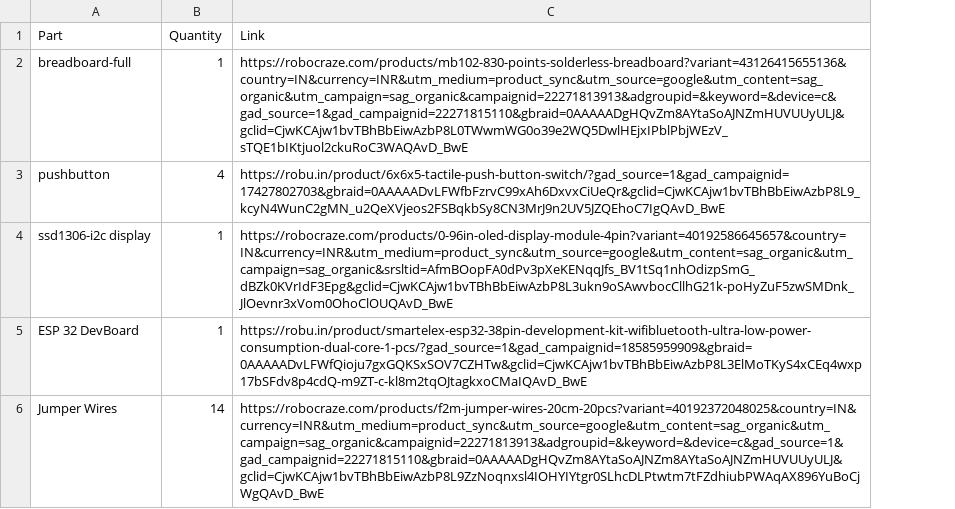
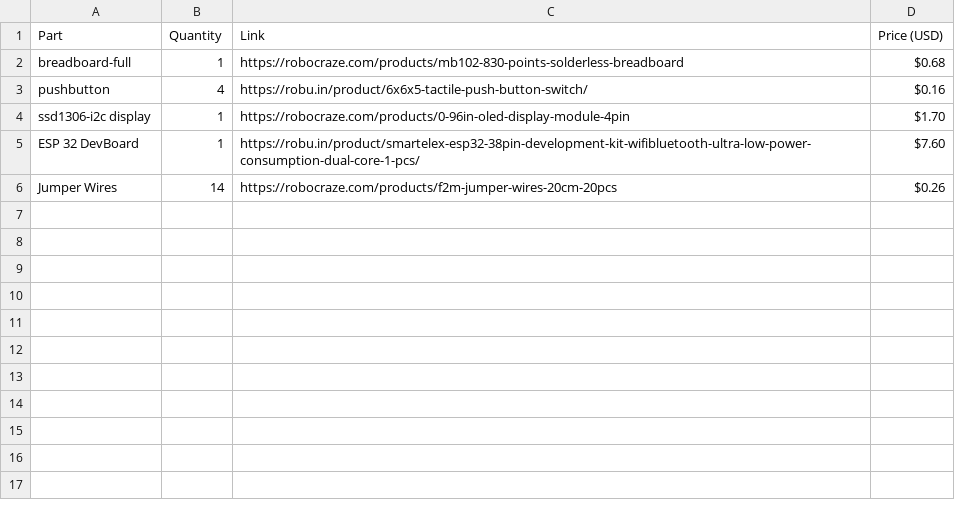
Before and after one commit to DhairyaAPImaster/an-esp-32-based-snake-game, a CSV file: BOM.csv, drawn as a sheet; the diff names each change by its address in the sheet, - before the commit and + after, or states it on an @@ line.

Commit message:
Update BOM.csv

```diff
--- a/BOM.csv
+++ b/BOM.csv
+column D (Price (USD)), rows 2-6: $0.68 | $0.16 | $1.70 | $7.60 | $0.26
-C2 (Link): https://robocraze.com/products/mb102-830-points-solderless-breadboard?variant=43126415655136&country=IN&currency=INR&utm_medium=product_sync&utm_source=google&utm_content=sag_organic&utm_campaign=sag_organic&campaignid=22271813913&adgroupid=&keyword=&device=c&gad_source=1&gad_campaignid=22271815110&gbraid=0AAAAADgHQvZm8AYtaSoAJNZmHUVUUyULJ&gclid=CjwKCAjw1bvTBhBbEiwAzbP8L0TWwmWG0o39e2WQ5DwlHEjxIPblPbjWEzV_sTQE1bIKtjuol2ckuRoC3WAQAvD_BwE
+C2 (Link): https://robocraze.com/products/mb102-830-points-solderless-breadboard
-C3 (Link): https://robu.in/product/6x6x5-tactile-push-button-switch/?gad_source=1&gad_campaignid=17427802703&gbraid=0AAAAADvLFWfbFzrvC99xAh6DxvxCiUeQr&gclid=CjwKCAjw1bvTBhBbEiwAzbP8L9_kcyN4WunC2gMN_u2QeXVjeos2FSBqkbSy8CN3MrJ9n2UV5JZQEhoC7IgQAvD_BwE
+C3 (Link): https://robu.in/product/6x6x5-tactile-push-button-switch/
-C4 (Link): https://robocraze.com/products/0-96in-oled-display-module-4pin?variant=40192586645657&country=IN&currency=INR&utm_medium=product_sync&utm_source=google&utm_content=sag_organic&utm_campaign=sag_organic&srsltid=AfmBOopFA0dPv3pXeKENqqJfs_BV1tSq1nhOdizpSmG_dBZk0KVrIdF3Epg&gclid=CjwKCAjw1bvTBhBbEiwAzbP8L3ukn9oSAwvbocCllhG21k-poHyZuF5zwSMDnk_JlOevnr3xVom0OhoClOUQAvD_BwE
+C4 (Link): https://robocraze.com/products/0-96in-oled-display-module-4pin
-C5 (Link): https://robu.in/product/smartelex-esp32-38pin-development-kit-wifibluetooth-ultra-low-power-consumption-dual-core-1-pcs/?gad_source=1&gad_campaignid=18585959909&gbraid=0AAAAADvLFWfQioju7gxGQKSxSOV7CZHTw&gclid=CjwKCAjw1bvTBhBbEiwAzbP8L3ElMoTKyS4xCEq4wxp17bSFdv8p4cdQ-m9ZT-c-kl8m2tqOJtagkxoCMaIQAvD_BwE
+C5 (Link): https://robu.in/product/smartelex-esp32-38pin-development-kit-wifibluetooth-ultra-low-power-consumption-dual-core-1-pcs/
-C6 (Link): https://robocraze.com/products/f2m-jumper-wires-20cm-20pcs?variant=40192372048025&country=IN&currency=INR&utm_medium=product_sync&utm_source=google&utm_content=sag_organic&utm_campaign=sag_organic&campaignid=22271813913&adgroupid=&keyword=&device=c&gad_source=1&gad_campaignid=22271815110&gbraid=0AAAAADgHQvZm8AYtaSoAJNZm8AYtaSoAJNZmHUVUUyULJ&gclid=CjwKCAjw1bvTBhBbEiwAzbP8L9ZzNoqnxsl4IOHYIYtgr0SLhcDLPtwtm7tFZdhiubPWAqAX896YuBoCjWgQAvD_BwE
+C6 (Link): https://robocraze.com/products/f2m-jumper-wires-20cm-20pcs
```
